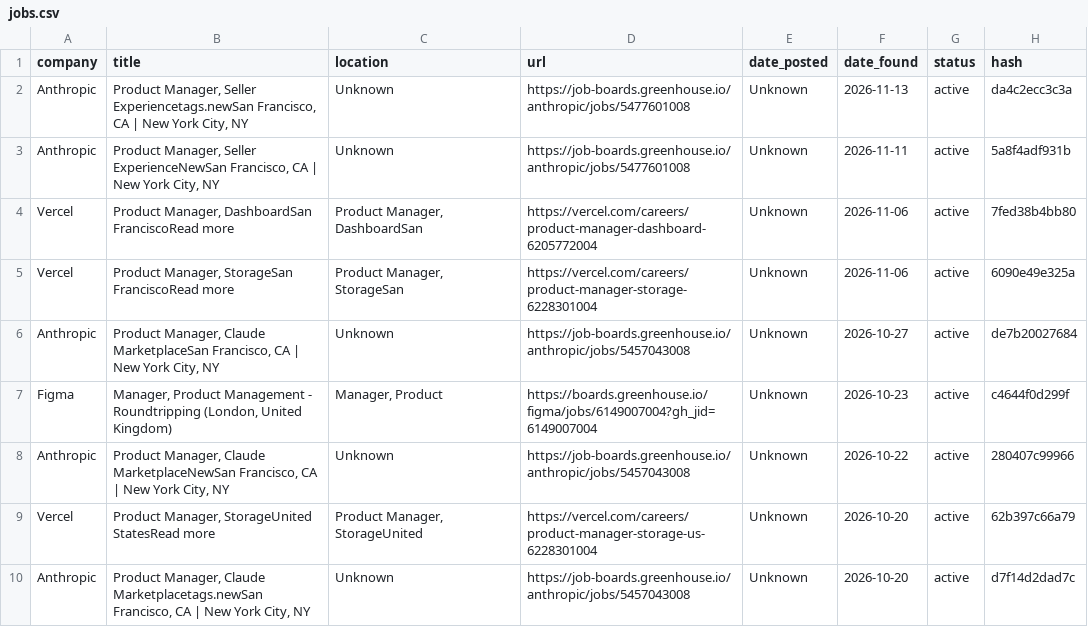
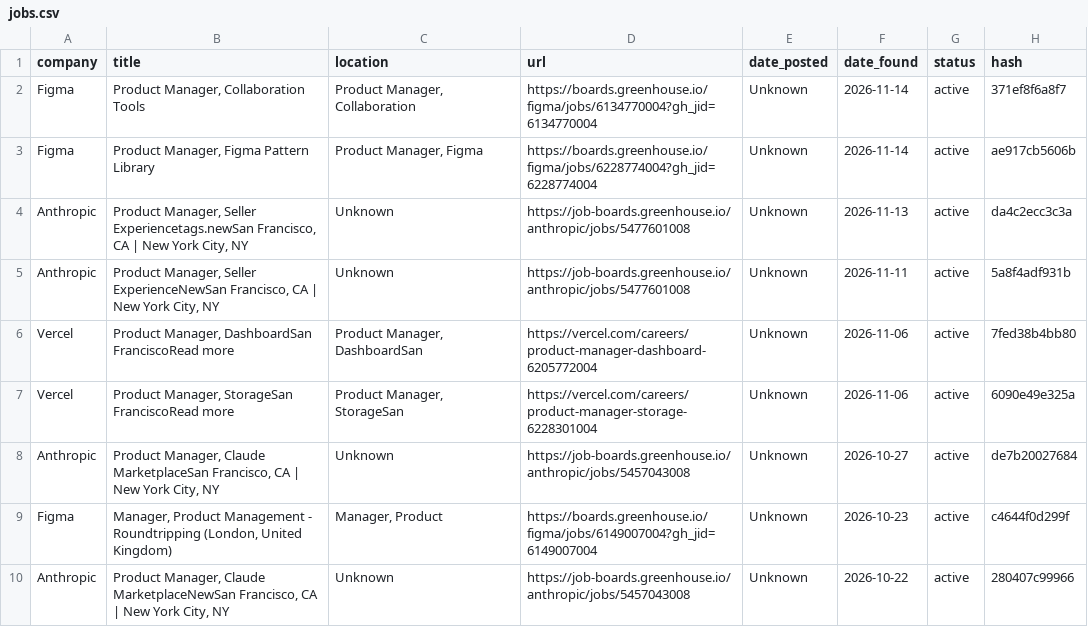
Before and after one commit to alishsayd/Scraper, a CSV file: jobs.csv, drawn as a sheet; only a part is shown; the shorter side is filled out with more unchanged rows.

```diff
--- a/jobs.csv
+++ b/jobs.csv
@@ -1,2 +1,4 @@
 company,title,location,url,date_posted,date_found,status,hash
+Figma,"Product Manager, Collaboration Tools","Product Manager, Collaboration",https://boards.greenhouse.io/figma/jobs/6134770004?gh_jid=6134770004,Unknown,2026-11-14,active,371ef8f6a8f7
+Figma,"Product Manager, Figma Pattern Library","Product Manager, Figma",https://boards.greenhouse.io/figma/jobs/6228774004?gh_jid=6228774004,Unknown,2026-11-14,active,ae917cb5606b
 Anthropic,"Product Manager, Seller Experiencetags.newSan Francisco, CA | New York City, NY",Unknown,https://job-boards.greenhouse.io/anthropic/jobs/5477601008,Unknown,2026-11-13,active,da4c2ecc3c3a
```
Also changed, not shown: 3 other files.
